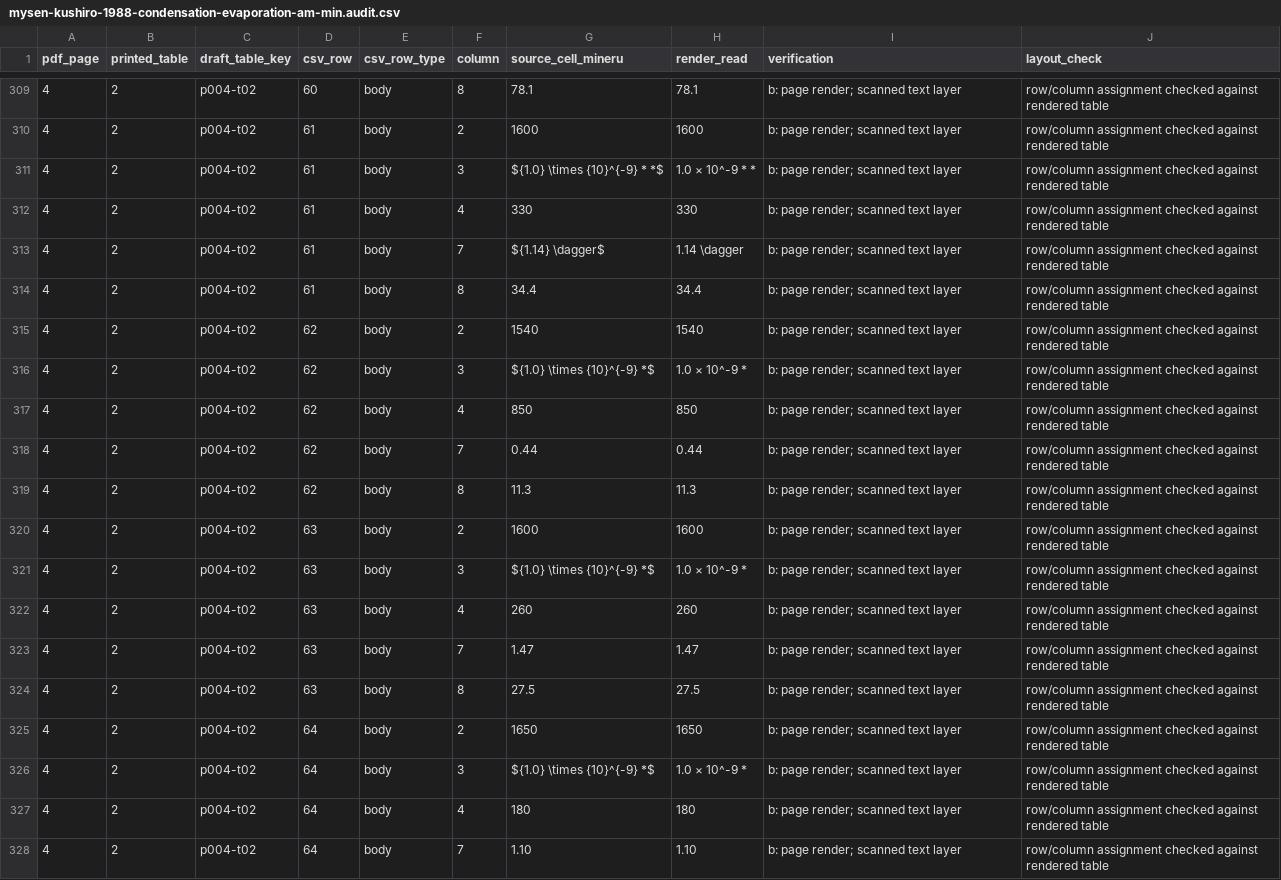
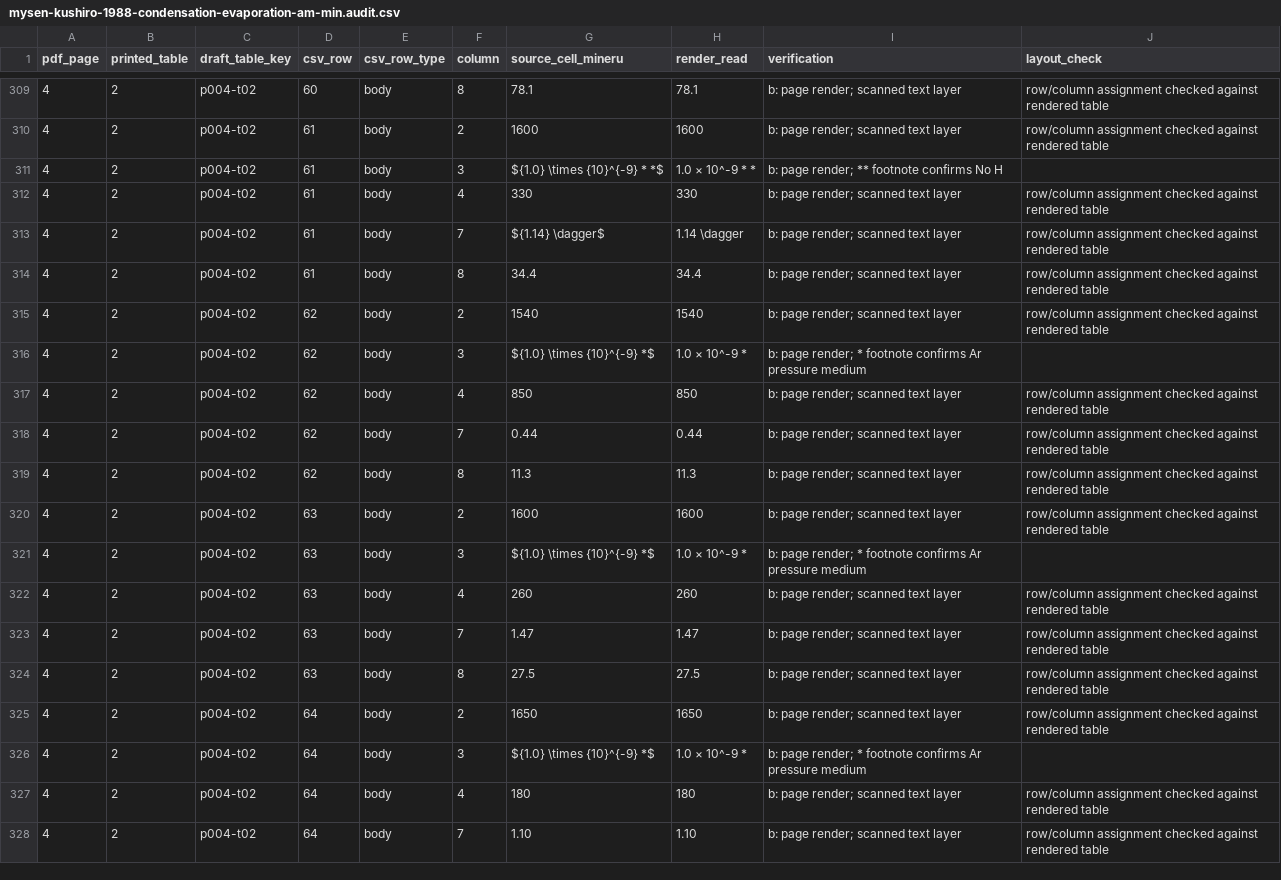
Before and after one commit to simonrowland/regolith-pyrolysis-simulator, a CSV file: data/literature/extracts/audits/mysen-kushiro-1988-condensation-evaporation-am-min.audit.csv, drawn as a sheet; only a part is shown, gaps mark what is left out; the diff covers the shown part only.

Commit message:
Correct Mysen and Kushiro run footnotes

```diff
--- a/data/literature/extracts/audits/mysen-kushiro-1988-condensation-evaporation-am-min.audit.csv
+++ b/data/literature/extracts/audits/mysen-kushiro-1988-condensation-evaporation-am-min.audit.csv
@@ -310,3 +310,3 @@ pdf_page,printed_table,draft_table_key,csv_row,csv_row_type,column,source_cell_m
 4,2,p004-t02,61,body,2,1600,1600,b: page render; scanned text layer,row/column assignment checked against rendered table
-4,2,p004-t02,61,body,3,${1.0} \times {10}^{-9} * *$,1.0 × 10^-9 * *,b: page render; scanned text layer,row/column assignment checked against rendered table
+4,2,p004-t02,61,body,3,${1.0} \times {10}^{-9} * *$,1.0 × 10^-9 * *,b: page render; ** footnote confirms No H
 4,2,p004-t02,61,body,4,330,330,b: page render; scanned text layer,row/column assignment checked against rendered table
@@ -315,3 +315,3 @@ pdf_page,printed_table,draft_table_key,csv_row,csv_row_type,column,source_cell_m
 4,2,p004-t02,62,body,2,1540,1540,b: page render; scanned text layer,row/column assignment checked against rendered table
-4,2,p004-t02,62,body,3,${1.0} \times {10}^{-9} *$,1.0 × 10^-9 *,b: page render; scanned text layer,row/column assignment checked against rendered table
+4,2,p004-t02,62,body,3,${1.0} \times {10}^{-9} *$,1.0 × 10^-9 *,b: page render; * footnote confirms Ar pressure medium
 4,2,p004-t02,62,body,4,850,850,b: page render; scanned text layer,row/column assignment checked against rendered table
@@ -320,3 +320,3 @@ pdf_page,printed_table,draft_table_key,csv_row,csv_row_type,column,source_cell_m
 4,2,p004-t02,63,body,2,1600,1600,b: page render; scanned text layer,row/column assignment checked against rendered table
-4,2,p004-t02,63,body,3,${1.0} \times {10}^{-9} *$,1.0 × 10^-9 *,b: page render; scanned text layer,row/column assignment checked against rendered table
+4,2,p004-t02,63,body,3,${1.0} \times {10}^{-9} *$,1.0 × 10^-9 *,b: page render; * footnote confirms Ar pressure medium
 4,2,p004-t02,63,body,4,260,260,b: page render; scanned text layer,row/column assignment checked against rendered table
@@ -325,3 +325,3 @@ pdf_page,printed_table,draft_table_key,csv_row,csv_row_type,column,source_cell_m
 4,2,p004-t02,64,body,2,1650,1650,b: page render; scanned text layer,row/column assignment checked against rendered table
-4,2,p004-t02,64,body,3,${1.0} \times {10}^{-9} *$,1.0 × 10^-9 *,b: page render; scanned text layer,row/column assignment checked against rendered table
+4,2,p004-t02,64,body,3,${1.0} \times {10}^{-9} *$,1.0 × 10^-9 *,b: page render; * footnote confirms Ar pressure medium
 4,2,p004-t02,64,body,4,180,180,b: page render; scanned text layer,row/column assignment checked against rendered table
```
Also changed, not shown: 28 edited cells elsewhere in this file, 2 other files.
